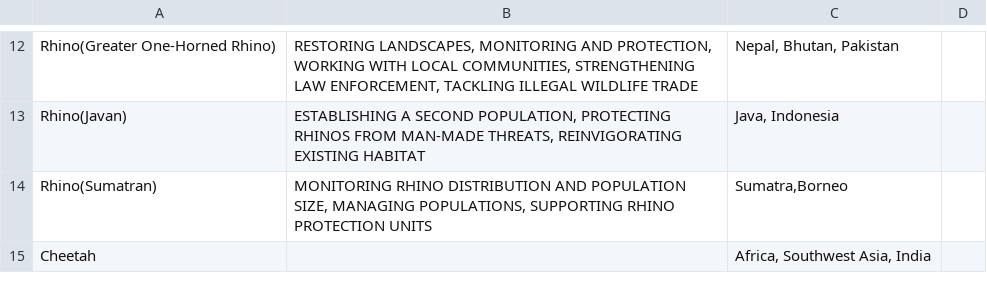
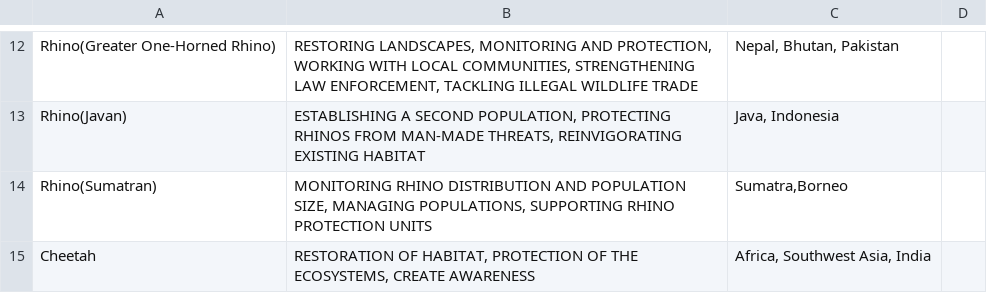
Before and after one commit to vallabhdev/pandas, a CSV file: data/Remediation_measures.csv, drawn as a sheet; only a part is shown, gaps mark what is left out.

Commit message:
Adding data of an animal

```diff
--- a/data/Remediation_measures.csv
+++ b/data/Remediation_measures.csv
@@ -14,2 +14,2 @@ Rhino(Javan),"ESTABLISHING A SECOND POPULATION, PROTECTING RHINOS FROM MAN-MADE
 Rhino(Sumatran),"MONITORING RHINO DISTRIBUTION AND POPULATION SIZE, MANAGING POPULATIONS, SUPPORTING RHINO PROTECTION UNITS","Sumatra,Borneo",
-Cheetah,,"Africa, Southwest Asia, India",
+Cheetah,"RESTORATION OF HABITAT, PROTECTION OF THE ECOSYSTEMS, CREATE AWARENESS","Africa, Southwest Asia, India",
```
Also changed, not shown: data/Effecting_Factor.csv.
